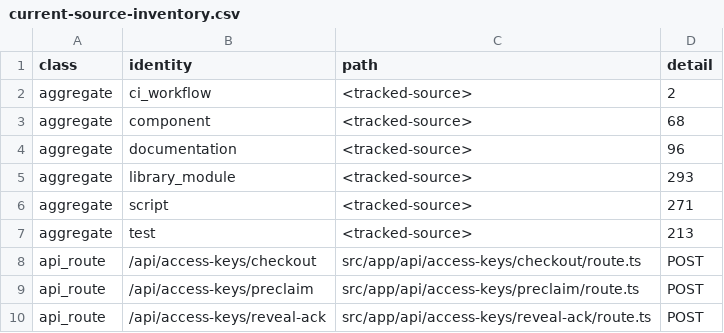
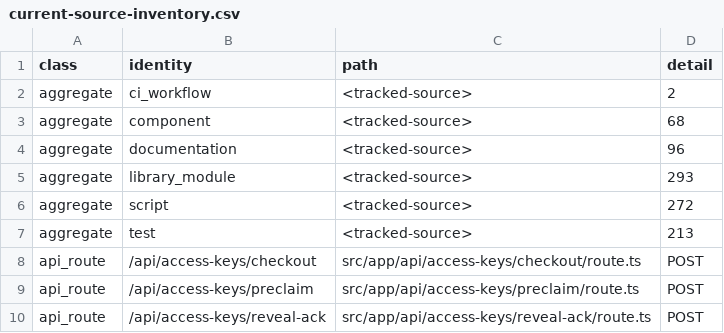
Before and after one commit to raiaan-sudo/dealflow-os-rebuild, a CSV file: docs/dealflow-completion/current-source-inventory.csv, drawn as a sheet; only a part is shown.

```diff
--- a/docs/dealflow-completion/current-source-inventory.csv
+++ b/docs/dealflow-completion/current-source-inventory.csv
@@ -5,3 +5,3 @@ class,identity,path,detail
 "aggregate","library_module","<tracked-source>","293"
-"aggregate","script","<tracked-source>","271"
+"aggregate","script","<tracked-source>","272"
 "aggregate","test","<tracked-source>","213"
```
Also changed, not shown: 4 other files.
